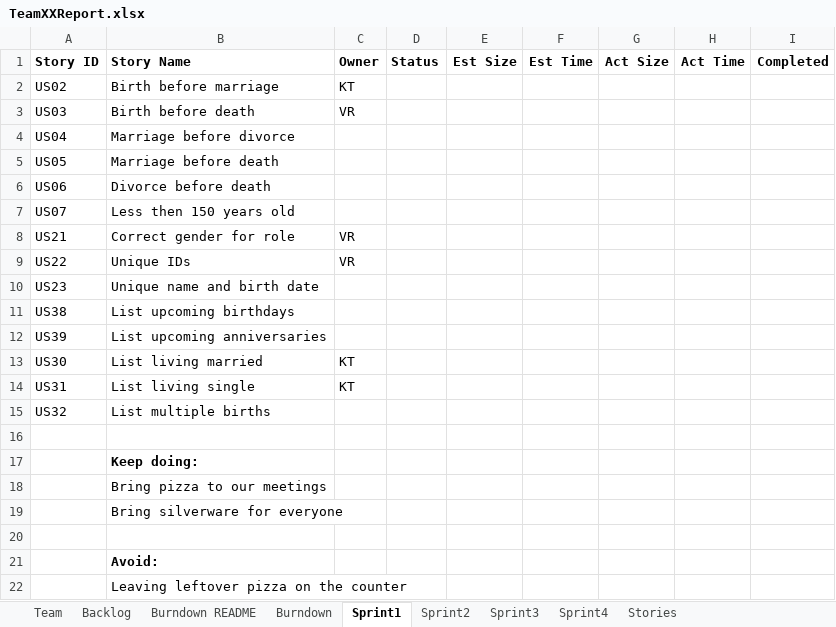
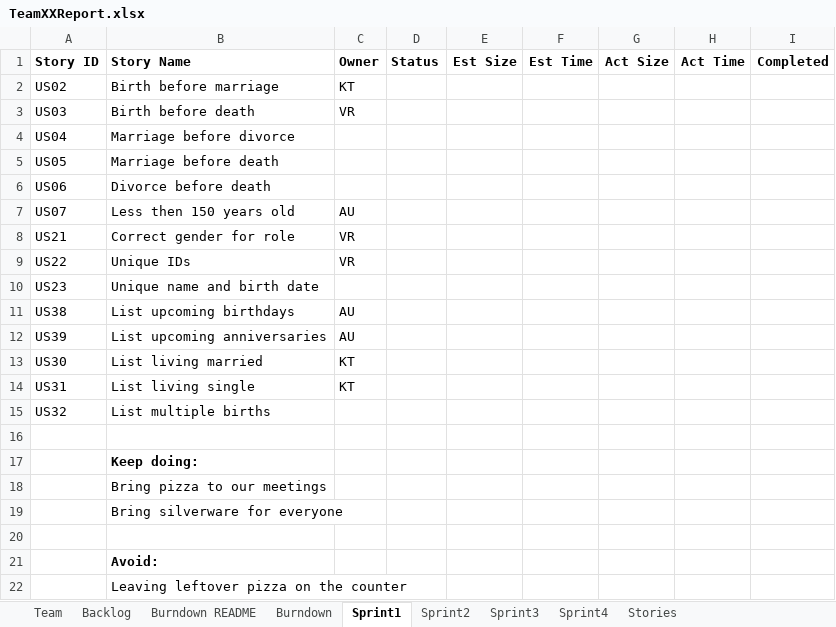
Before and after one commit to Vicky-Rana/GEDCOM-Family-Tree-Project, an Excel workbook: Docs/TeamXXReport.xlsx, sheet Sprint1, drawn as a sheet; values as stored, in another font and other column widths than the file's, no borders; the diff names each change by its address in the sheet, - before the commit and + after, or states it on an @@ line.

Commit message:
Add files via upload

```diff
--- a/Docs/TeamXXReport.xlsx (sheet Sprint1)
+++ b/Docs/TeamXXReport.xlsx (sheet Sprint1)
-C7 (Owner): (empty)
+C7 (Owner): AU
-C11:C12 (Owner): (empty)
+C11:C12 (Owner): AU
```
